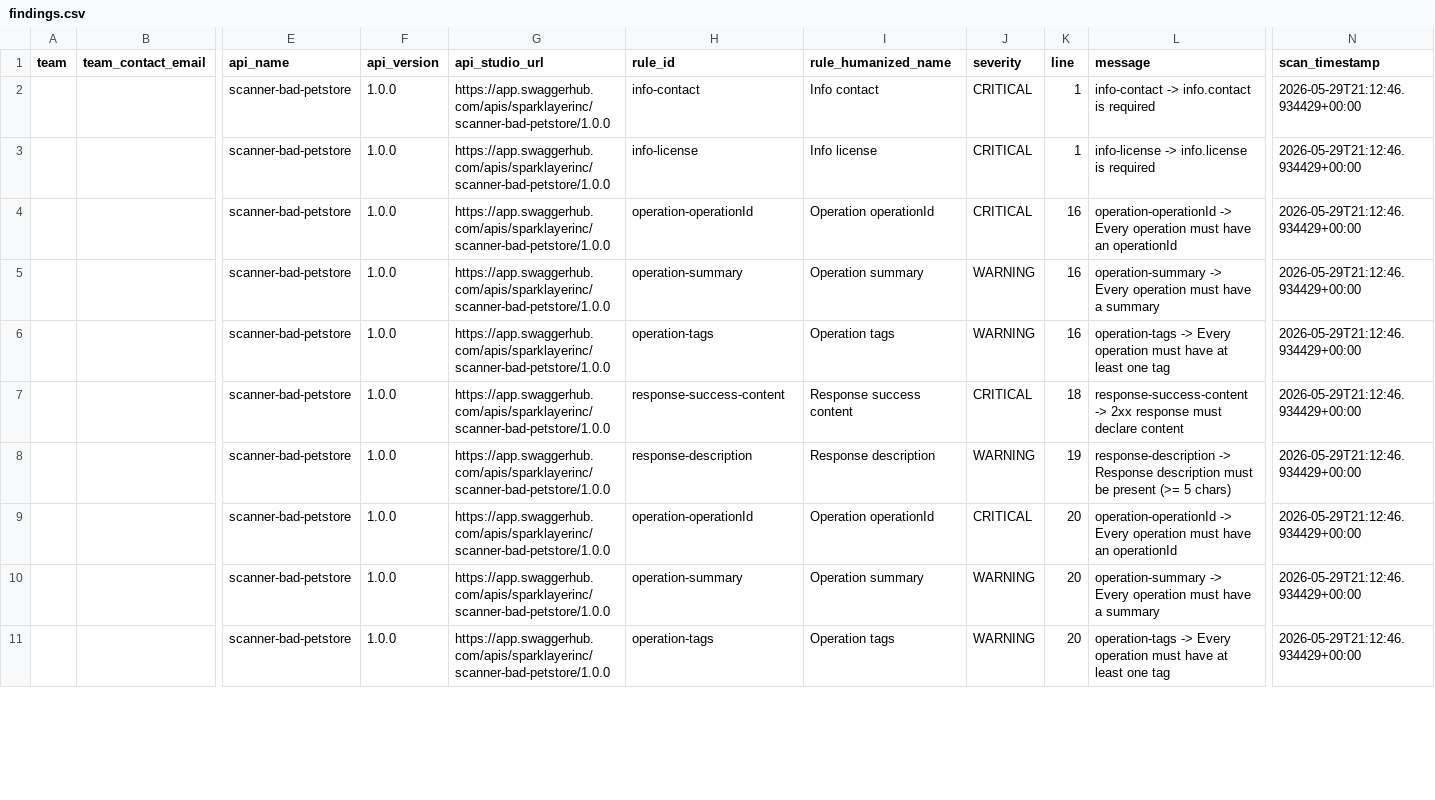
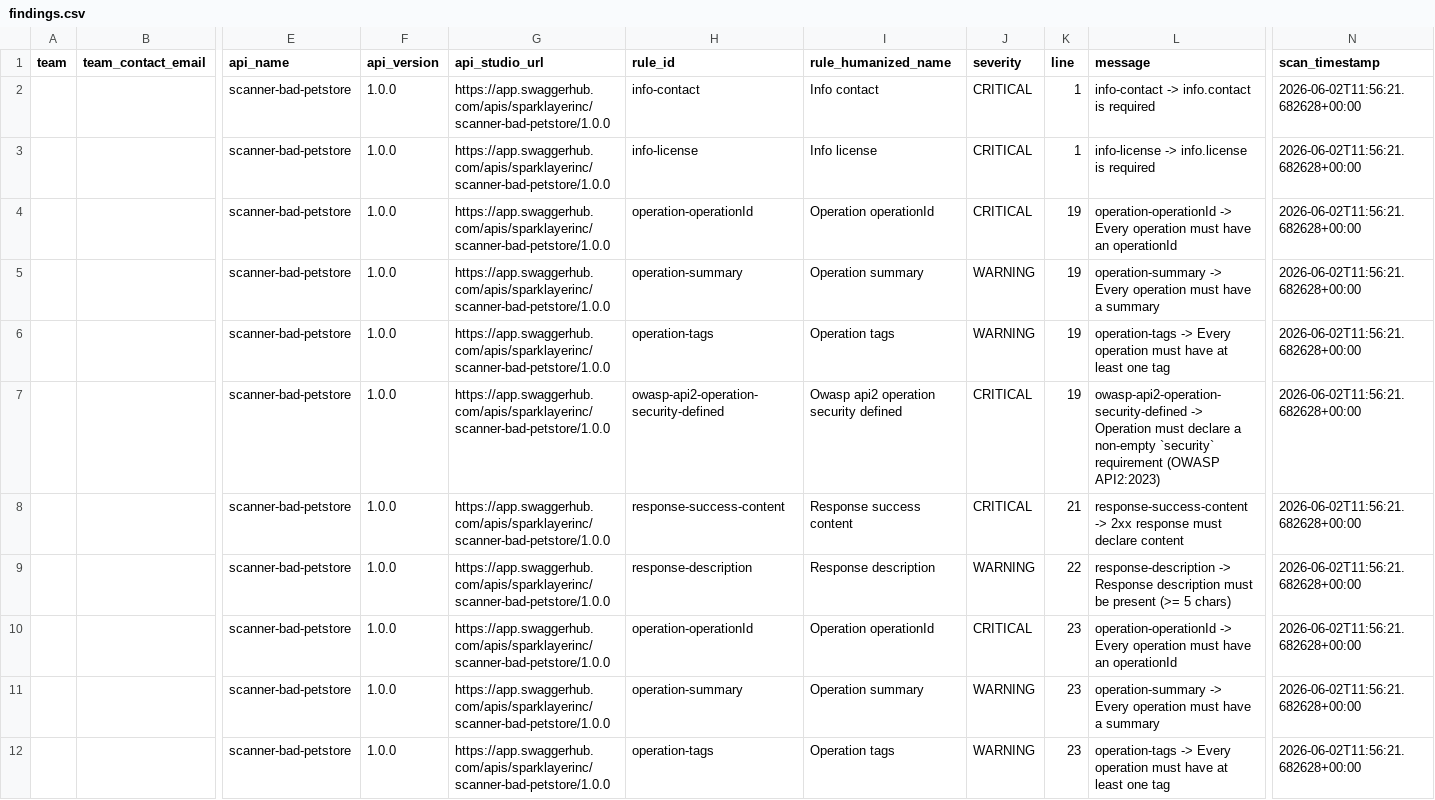
Before and after one commit to tz-projects/crbg-api-foundation, a CSV file: projects/reports/sample-output/platform-report/findings.csv, drawn as a sheet; only a part is shown, gaps mark what is left out; addresses are those after the commit; rows hold the shown columns only; the diff covers the shown part only; the diff names each change by its address in the sheet, - before the commit and + after, or states it on an @@ line.

```diff
--- a/projects/reports/sample-output/platform-report/findings.csv
+++ b/projects/reports/sample-output/platform-report/findings.csv
-N2:N6 (scan_timestamp): 2026-05-29T21:12:46.934429+00:00
+N2:N6 (scan_timestamp): 2026-06-02T11:56:21.682628+00:00
-K4:K6 (line): 16
+K4:K6 (line): 19
+row 7:  |  | scanner-bad-petstore | 1.0.0 | https://app.swaggerhub.com/apis/sparklayerinc/scanner-bad-petstore/1.0.0 | owasp-api2-operation-security-defined | Owasp api2 operation security defined | CRITICAL | 19 | owasp-api2-operation-security-defined -> Operation must declare a non-empty `security` requirement (OWASP API2:2023) | 2026-06-02T11:56:21.682628+00:00
-K8 (line): 18
+K8 (line): 21
-N8:N12 (scan_timestamp): 2026-05-29T21:12:46.934429+00:00
+N8:N12 (scan_timestamp): 2026-06-02T11:56:21.682628+00:00
-K9 (line): 19
+K9 (line): 22
-K10:K12 (line): 20
+K10:K12 (line): 23
```
Also changed, not shown: 2 added rows and 15 edited cells elsewhere in this file, projects/swagger-studio-scanner/python/output/findings.csv, 27 other files.
